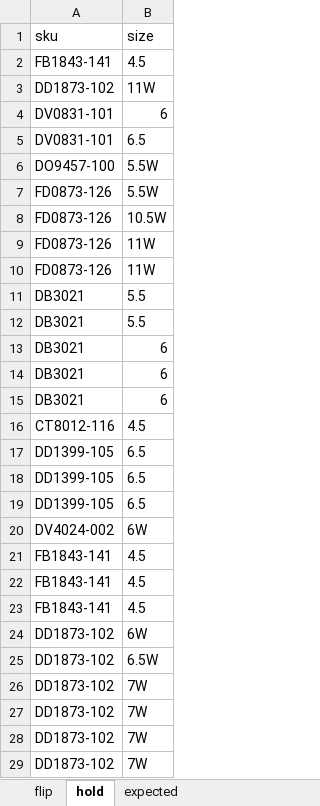
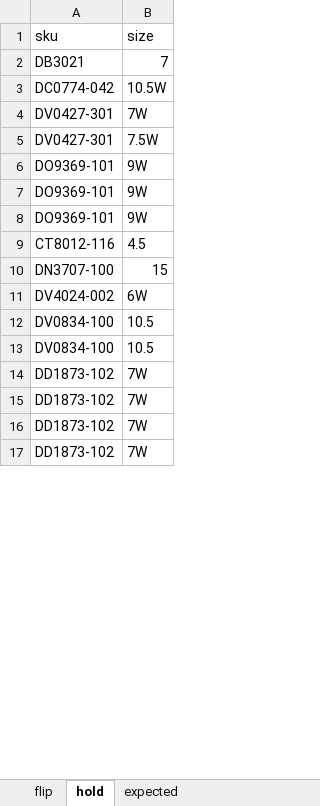
Before and after one commit to nudam00/SneakersPriceChecker, an Excel workbook: input/stock.xlsx, sheet hold, drawn as a sheet; only a part is shown; values as stored, in another font and other column widths than the file's, no borders; removed rows and columns are numbered as before the commit, all else as after; the diff covers the shown part only; the diff names each change by its address in the sheet, - before the commit and + after, or states it on an @@ line.

```diff
--- a/input/stock.xlsx (sheet hold)
+++ b/input/stock.xlsx (sheet hold)
-row 2: FB1843-141 | 4.5
-row 3: DD1873-102 | 11W
@@ row 4 moved to row 67: DV0831-101 @@
@@ row 5 moved to row 68: DV0831-101 @@
-row 6: DO9457-100 | 5.5W
-row 7: FD0873-126 | 5.5W
@@ row 8 moved to row 69: FD0873-126 @@
@@ row 9 moved to row 71: FD0873-126 @@
-row 10: FD0873-126 | 11W
-B2 (size): 5.5
+B2 (size): 7
-row 12: DB3021 | 5.5
-row 13: DB3021 | 6
-row 14: DB3021 | 6
-row 15: DB3021 | 6
+row 3: DC0774-042 | 10.5W
+row 4: DV0427-301 | 7W
+row 5: DV0427-301 | 7.5W
+row 6: DO9369-101 | 9W
+row 7: DO9369-101 | 9W
+row 8: DO9369-101 | 9W
-row 17: DD1399-105 | 6.5
-row 18: DD1399-105 | 6.5
-row 19: DD1399-105 | 6.5
+row 10: DN3707-100 | 15
-row 21: FB1843-141 | 4.5
-row 22: FB1843-141 | 4.5
-row 23: FB1843-141 | 4.5
-row 24: DD1873-102 | 6W
-row 25: DD1873-102 | 6.5W
+row 12: DV0834-100 | 10.5
+row 13: DV0834-100 | 10.5
```
Also changed, not shown: 56 added rows, 28 removed rows and 6 edited cells elsewhere in this sheet, sheet expected, sheet flip, output/prices.xlsx, 12 other files.
